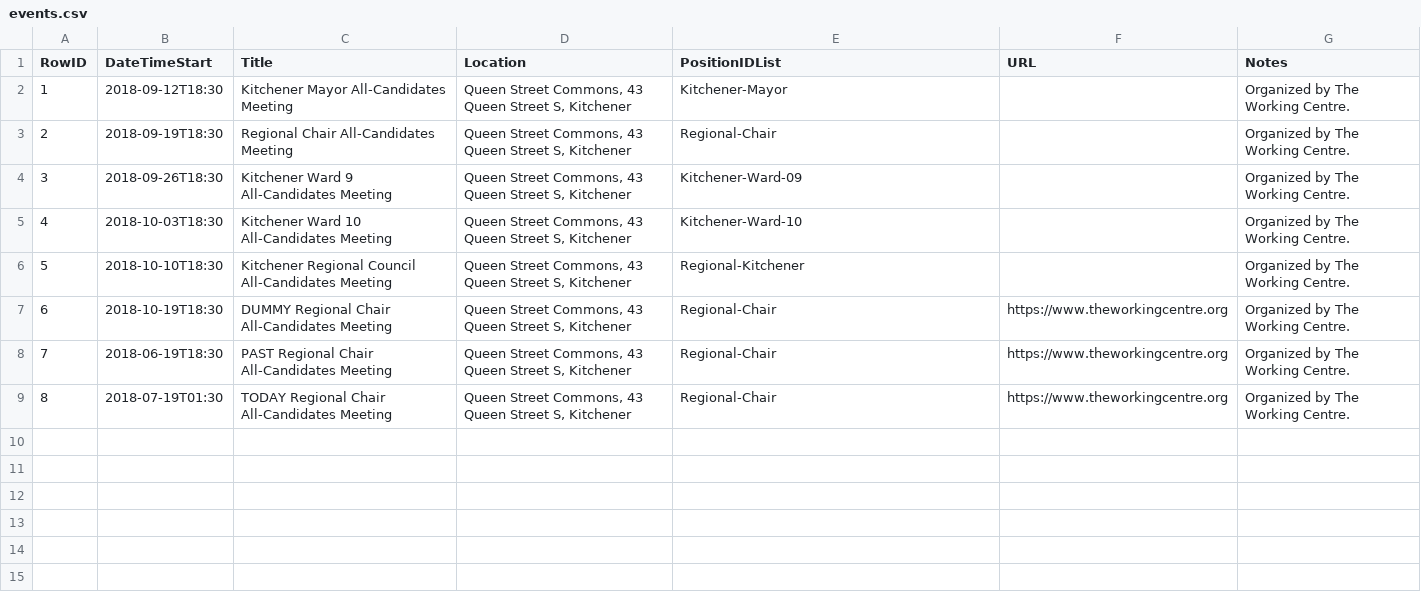
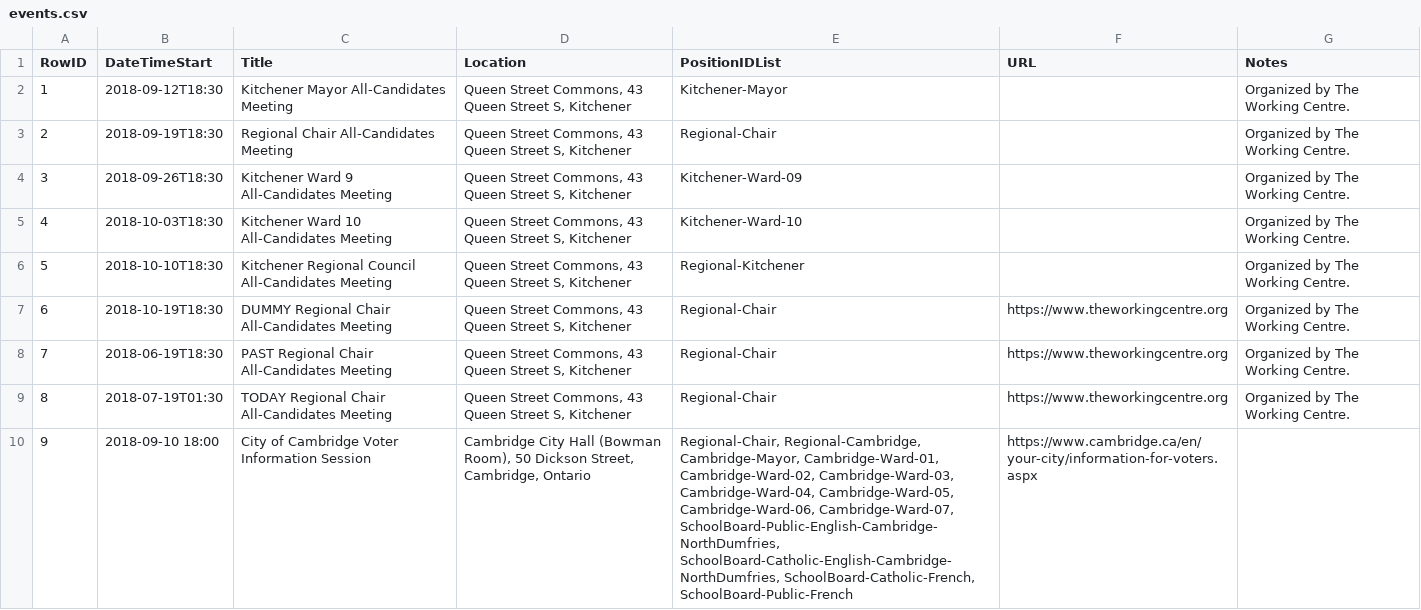
Before and after one commit to CivicTechWR/WRvotes, a CSV file: docs/_data/sync/events.csv, drawn as a sheet; the diff names each change by its address in the sheet, - before the commit and + after, or states it on an @@ line.

Commit message:
Add Cambridge information sessionw

```diff
--- a/docs/_data/sync/events.csv
+++ b/docs/_data/sync/events.csv
+row 10: 9 | 2018-09-10 18:00 | City of Cambridge Voter Information Session | Cambridge City Hall (Bowman Room), 50 Dickson Street, Cambridge, Ontario | Regional-Chair, Regional-Cambridge, Cambridge-Mayor, Cambridge-Ward-01, Cambridge-Ward-02, Cambridge-Ward-03, Cambridge-Ward-04, Cambridge-Ward-05, Cambridge-Ward-06, Cambridge-Ward-07, SchoolBoard-Public-English-Cambridge-NorthDumfries, SchoolBoard-Catholic-English-Cambridge-NorthDumfries, SchoolBoard-Catholic-French, SchoolBoard-Public-French | https://www.cambridge.ca/en/your-city/information-for-voters.aspx
```
